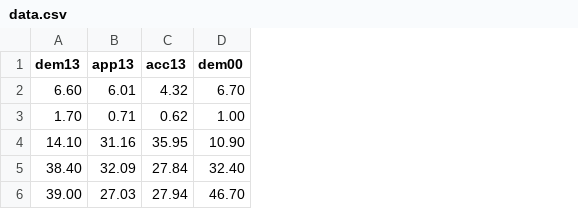
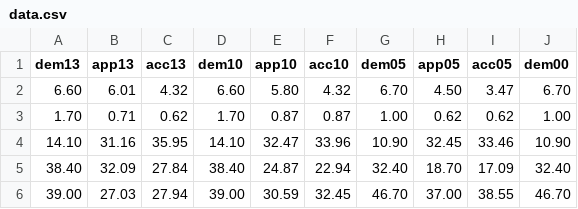
Before and after one commit to sahilchinoy/uc-admissions, a CSV file: data.csv, drawn as a sheet; only a part is shown; the diff names each change by its address in the sheet, - before the commit and + after, or states it on an @@ line.

```diff
--- a/data.csv
+++ b/data.csv
+column D (dem10), rows 2-6: 6.60 | 1.70 | 14.10 | 38.40 | 39.00
+column E (app10), rows 2-6: 5.80 | 0.87 | 32.47 | 24.87 | 30.59
+column F (acc10), rows 2-6: 4.32 | 0.87 | 33.96 | 22.94 | 32.45
+column G (dem05), rows 2-6: 6.70 | 1.00 | 10.90 | 32.40 | 46.70
+column H (app05), rows 2-6: 4.50 | 0.62 | 32.45 | 18.70 | 37.00
+column I (acc05), rows 2-6: 3.47 | 0.62 | 33.46 | 17.09 | 38.55
```
Also changed, not shown: 3 other files.
